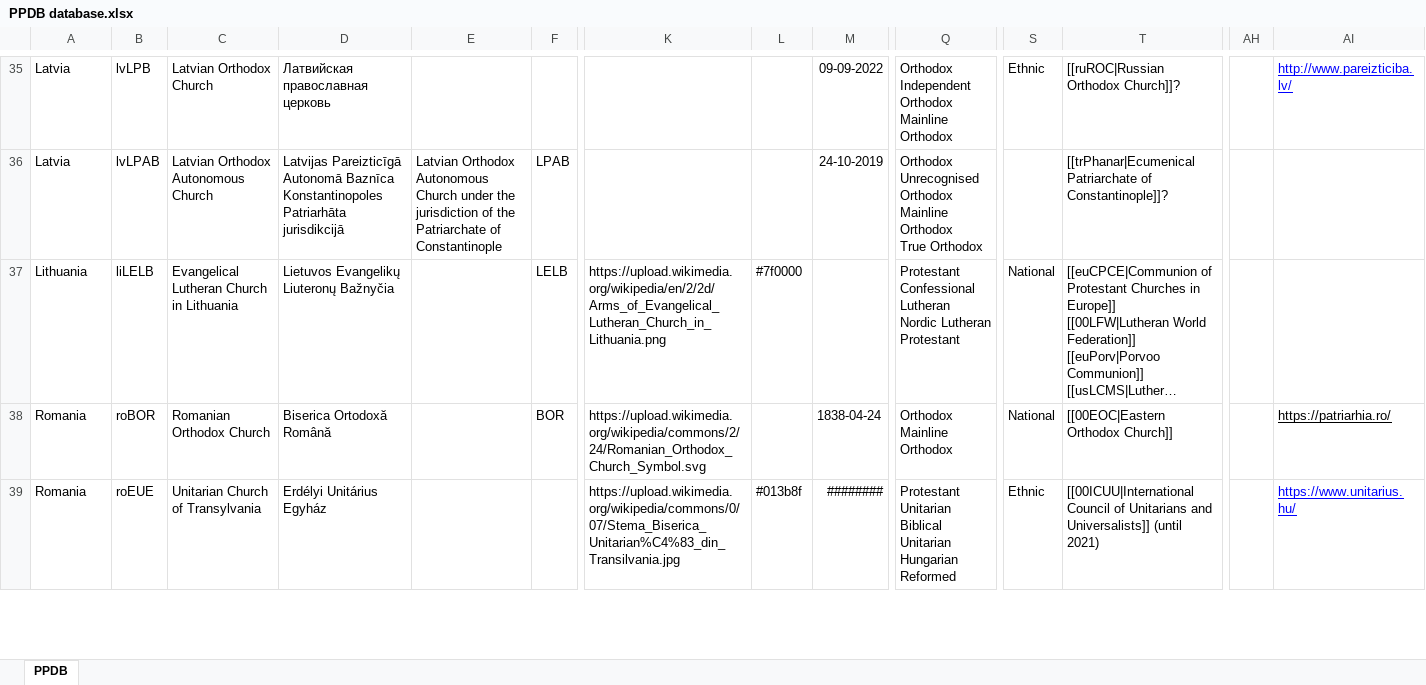
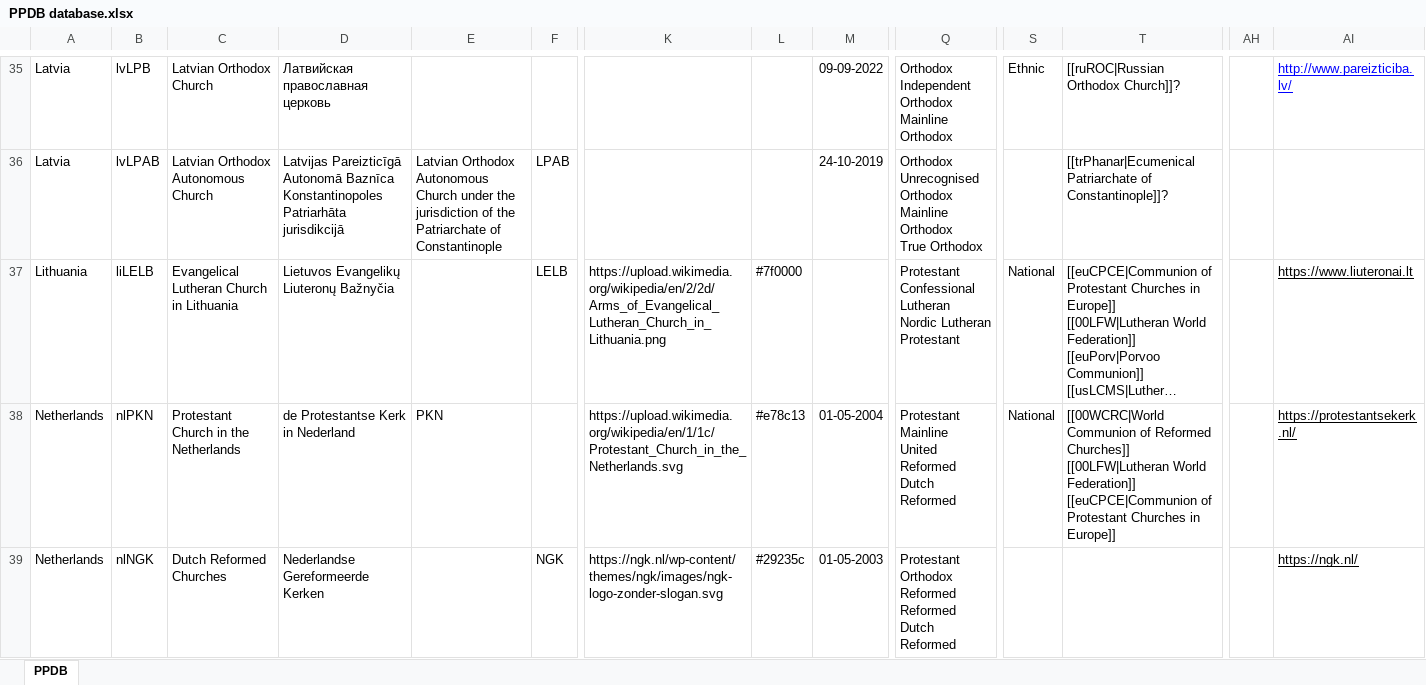
Before and after one commit to hok-brag/hok-brag.github.io, an Excel workbook: data/PPDB database.xlsx, sheet PPDB, drawn as a sheet; only a part is shown, gaps mark what is left out; the shorter side is filled out with more unchanged rows; long unchanged cells end in …; values as stored, in another font and other column widths than the file's, no borders; rows hold the shown columns only; ↵ is a line break in a cell; the diff covers the shown part only; the diff names each change by its address in the sheet, - before the commit and + after, or states it on an @@ line.

Commit message:
Add files via upload

```diff
--- a/data/PPDB database.xlsx (sheet PPDB)
+++ b/data/PPDB database.xlsx (sheet PPDB)
-AI37: (empty)
+AI37: https://www.liuteronai.lt
+row 38: Netherlands | nlPKN | Protestant Church in the Netherlands | de Protestantse Kerk in Nederland | PKN |  | https://upload.wikimedia.org/wikipedia/en/1/1c/Protestant_Church_in_the_Netherlands.svg | #e78c13 | 01-05-2004 | Protestant ↵ Mainline ↵ United ↵ Reformed ↵ Dutch Reformed | National | [[00WCRC|World Communion of Reformed Churches]] ↵ [[00LFW|Lutheran World Federation]] ↵ [[euCPCE|Communion of Protestant Churches in Europe]] |  | https://protestantsekerk.nl/
+row 39: Netherlands | nlNGK | Dutch Reformed Churches | Nederlandse Gereformeerde Kerken |  | NGK | https://ngk.nl/wp-content/themes/ngk/images/ngk-logo-zonder-slogan.svg | #29235c | 01-05-2003 | Protestant ↵ Orthodox Reformed ↵ Reformed ↵ Dutch Reformed |  |  |  | https://ngk.nl/
```
Also changed, not shown: 6 added rows elsewhere in this sheet.
